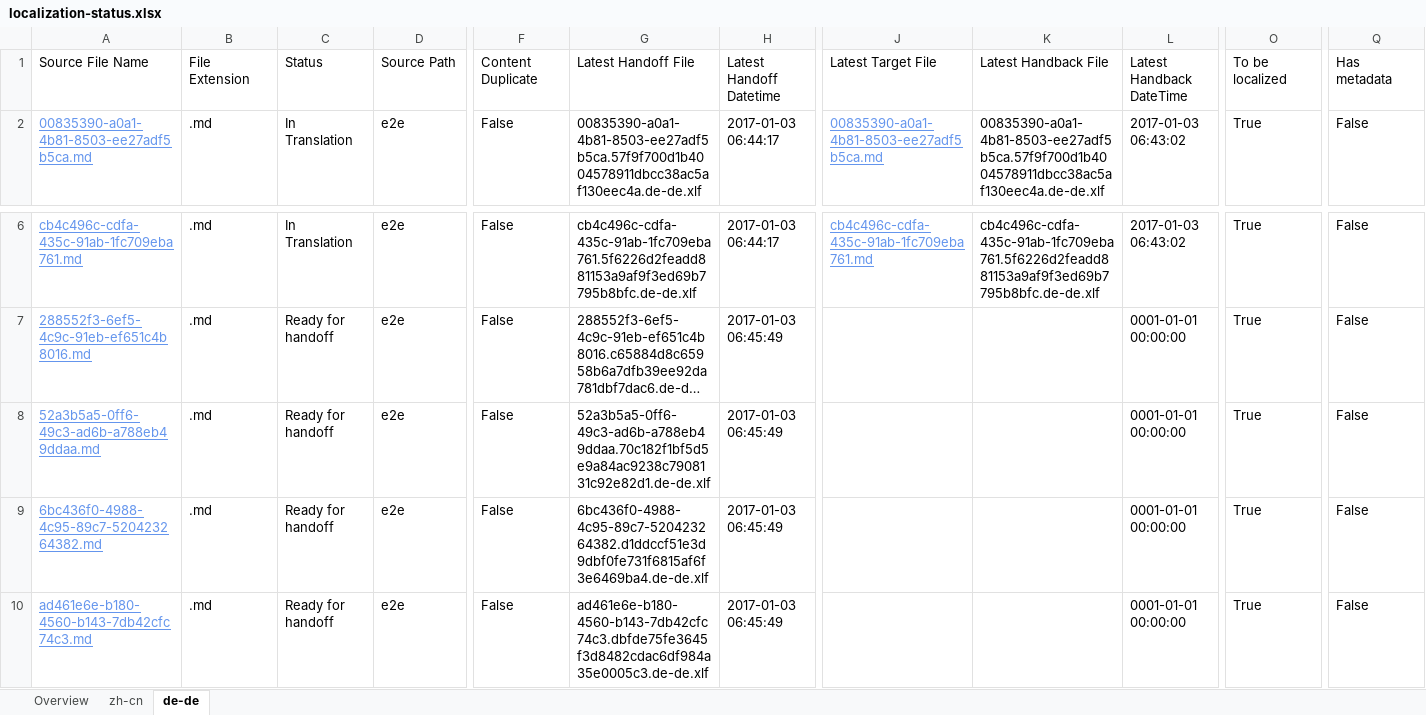
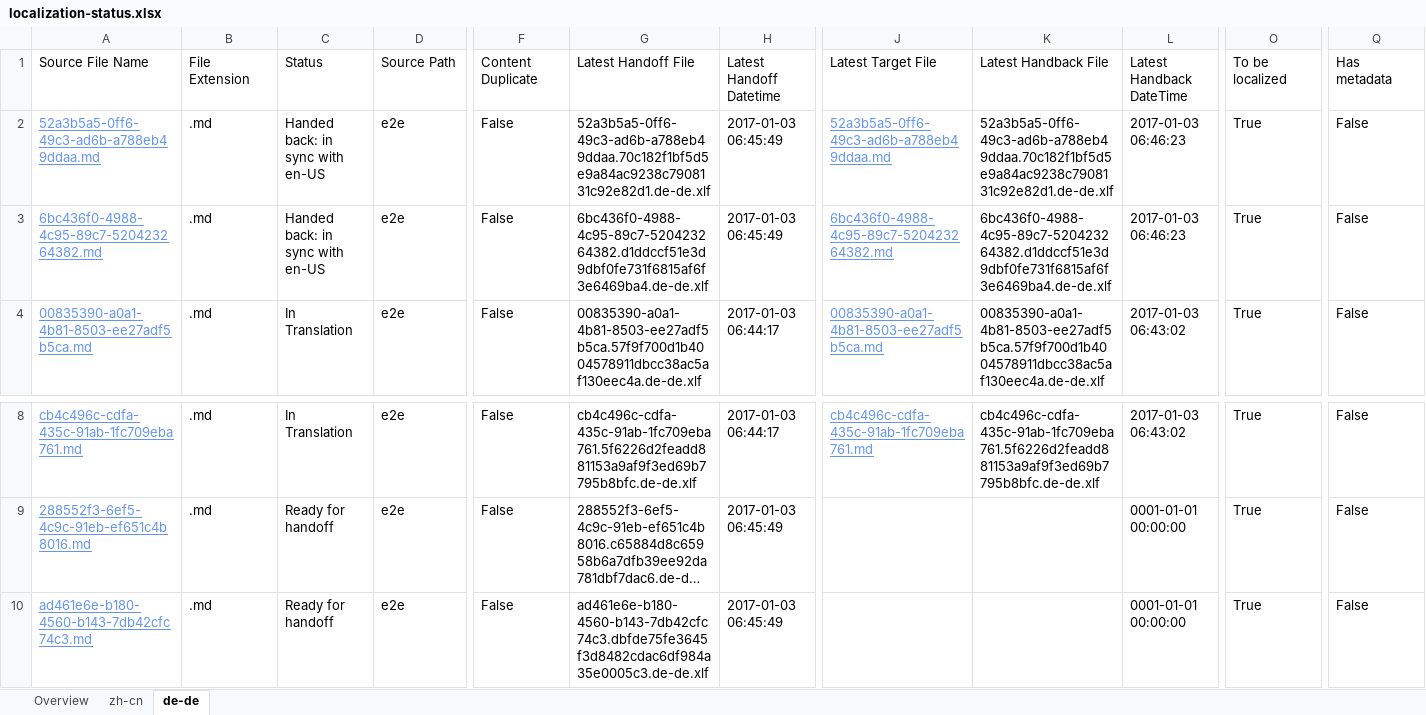
Before and after one commit to OpenLocalizationTestOrg/ol-test1-handback, an Excel workbook: ol-handback/OpenLocalizationTestOrg/ol-test1/ci/localization-status.xlsx, sheet de-de, drawn as a sheet; only a part is shown, gaps mark what is left out; long unchanged cells end in …; values as stored, in another font and other column widths than the file's, no borders; table styles not drawn; removed rows and columns are numbered as before the commit, all else as after; rows hold the shown columns only; the diff names each change by its address in the sheet, - before the commit and + after, or states it on an @@ line.

```diff
--- a/ol-handback/OpenLocalizationTestOrg/ol-test1/ci/localization-status.xlsx (sheet de-de)
+++ b/ol-handback/OpenLocalizationTestOrg/ol-test1/ci/localization-status.xlsx (sheet de-de)
+row 2: 52a3b5a5-0ff6-49c3-ad6b-a788eb49ddaa.md | .md | Handed back: in sync with en-US | e2e | False | 52a3b5a5-0ff6-49c3-ad6b-a788eb49ddaa.70c182f1bf5d5e9a84ac9238c7908131c92e82d1.de-de.xlf | 2017-01-03 06:45:49 | 52a3b5a5-0ff6-49c3-ad6b-a788eb49ddaa.md | 52a3b5a5-0ff6-49c3-ad6b-a788eb49ddaa.70c182f1bf5d5e9a84ac9238c7908131c92e82d1.de-de.xlf | 2017-01-03 06:46:23 | True | False
+row 3: 6bc436f0-4988-4c95-89c7-520423264382.md | .md | Handed back: in sync with en-US | e2e | False | 6bc436f0-4988-4c95-89c7-520423264382.d1ddccf51e3d9dbf0fe731f6815af6f3e6469ba4.de-de.xlf | 2017-01-03 06:45:49 | 6bc436f0-4988-4c95-89c7-520423264382.md | 6bc436f0-4988-4c95-89c7-520423264382.d1ddccf51e3d9dbf0fe731f6815af6f3e6469ba4.de-de.xlf | 2017-01-03 06:46:23 | True | False
-row 8: 52a3b5a5-0ff6-49c3-ad6b-a788eb49ddaa.md | .md | Ready for handoff | e2e | False | 52a3b5a5-0ff6-49c3-ad6b-a788eb49ddaa.70c182f1bf5d5e9a84ac9238c7908131c92e82d1.de-de.xlf | 2017-01-03 06:45:49 |  |  | 0001-01-01 00:00:00 | True | False
-row 9: 6bc436f0-4988-4c95-89c7-520423264382.md | .md | Ready for handoff | e2e | False | 6bc436f0-4988-4c95-89c7-520423264382.d1ddccf51e3d9dbf0fe731f6815af6f3e6469ba4.de-de.xlf | 2017-01-03 06:45:49 |  |  | 0001-01-01 00:00:00 | True | False
```
Also changed, not shown: sheet zh-cn, sheet Overview, 1 other file.
